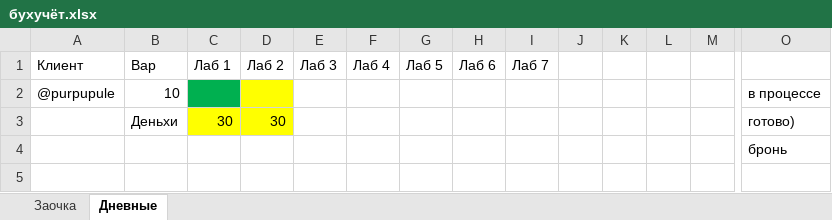
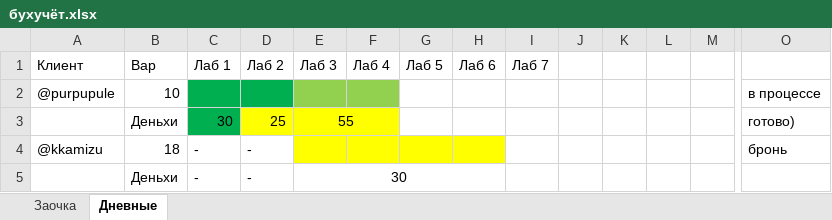
Before and after one commit to meesery/PAS, an Excel workbook: бухучёт.xlsx, sheet Дневные, drawn as a sheet; only a part is shown, gaps mark what is left out; values as stored, in another font and other column widths than the file's, no borders; removed rows and columns are numbered as before the commit, all else as after; rows hold the shown columns only; the diff names each change by its address in the sheet, - before the commit and + after, or states it on an @@ line.

```diff
--- a/бухучёт.xlsx (sheet Дневные)
+++ b/бухучёт.xlsx (sheet Дневные)
-D2 fill: #FFFF00
+D2 fill: #00B050
-E2:F2 fill: none
+E2:F2 fill: #92D050
-C3 fill: #FFFF00
+C3 fill: #00B050
-D3 (Лаб 2): 30
+D3 (Лаб 2): 25
-E3 (Лаб 3): (empty)
+E3 (Лаб 3): 55
-E3:F3 fill: none
+E3:F3 fill: #FFFF00
+E3:F3 merged
-row 4:  |  |  |  |  |  |  |  |  |  |  |  |  | бронь
+row 4: @kkamizu | 18 | - | - |  |  |  |  |  |  |  |  |  | бронь
+row 5:  | Деньхи | - | - | 30
```
Also changed, not shown: sheet Заочка, Zaoch/11/лаб1.xlsx, 38 other files.
